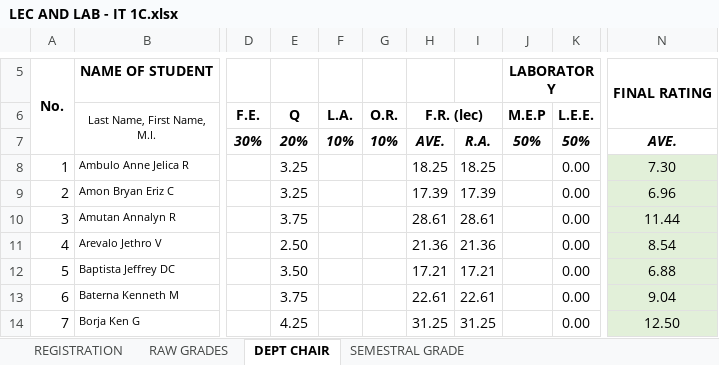
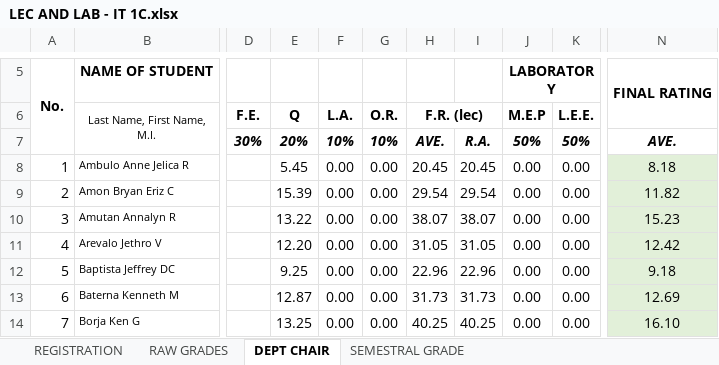
Before and after one commit to ghilo17/Grading-Sheets-First-Sem-2017-2018, an Excel workbook: DCIT 21 - IT 1C/LEC AND LAB - IT 1C.xlsx, sheet DEPT CHAIR, drawn as a sheet; only a part is shown, gaps mark what is left out; values as stored, in another font and other column widths than the file's, no borders; conditional formats not drawn; the diff covers the shown part only; the diff names each change by its address in the sheet, - before the commit and + after, or states it on an @@ line.

```diff
--- a/DCIT 21 - IT 1C/LEC AND LAB - IT 1C.xlsx (sheet DEPT CHAIR)
+++ b/DCIT 21 - IT 1C/LEC AND LAB - IT 1C.xlsx (sheet DEPT CHAIR)
-E8 (Q): 3.25
+E8 (Q): 5.45
-F8:F14 (L.A.): (empty)
+F8:F14 (L.A.): 0.00
-G8:G14 (O.R.): (empty)
+G8:G14 (O.R.): 0.00
-H8 (F.R. (lec)): 18.25
+H8 (F.R. (lec)): 20.45
-I8: 18.25
+I8: 20.45
-J8:J14 (M.E.P): (empty)
+J8:J14 (M.E.P): 0.00
-N8: 7.30
+N8: 8.18
-E9 (Q): 3.25
+E9 (Q): 15.39
-H9 (F.R. (lec)): 17.39
+H9 (F.R. (lec)): 29.54
-I9: 17.39
+I9: 29.54
-N9: 6.96
+N9: 11.82
-E10 (Q): 3.75
+E10 (Q): 13.22
-H10 (F.R. (lec)): 28.61
+H10 (F.R. (lec)): 38.07
-I10: 28.61
+I10: 38.07
-N10: 11.44
+N10: 15.23
-E11 (Q): 2.50
+E11 (Q): 12.20
-H11 (F.R. (lec)): 21.36
+H11 (F.R. (lec)): 31.05
-I11: 21.36
+I11: 31.05
-N11: 8.54
+N11: 12.42
-E12 (Q): 3.50
+E12 (Q): 9.25
-H12 (F.R. (lec)): 17.21
+H12 (F.R. (lec)): 22.96
-I12: 17.21
+I12: 22.96
-N12: 6.88
+N12: 9.18
-E13 (Q): 3.75
+E13 (Q): 12.87
-H13 (F.R. (lec)): 22.61
+H13 (F.R. (lec)): 31.73
-I13: 22.61
+I13: 31.73
-N13: 9.04
+N13: 12.69
-E14 (Q): 4.25
+E14 (Q): 13.25
-H14 (F.R. (lec)): 31.25
+H14 (F.R. (lec)): 40.25
-I14: 31.25
+I14: 40.25
-N14: 12.50
+N14: 16.10
```
Also changed, not shown: 257 edited cells elsewhere in this sheet, sheet RAW GRADES, sheet SEMESTRAL GRADE, DCIT 21 - IT 1A/LEC AND LAB - IT 1A.xlsx, DCIT 21 - IT 1D/LEC AND LAB - IT1D.xlsx, 2 other files.
